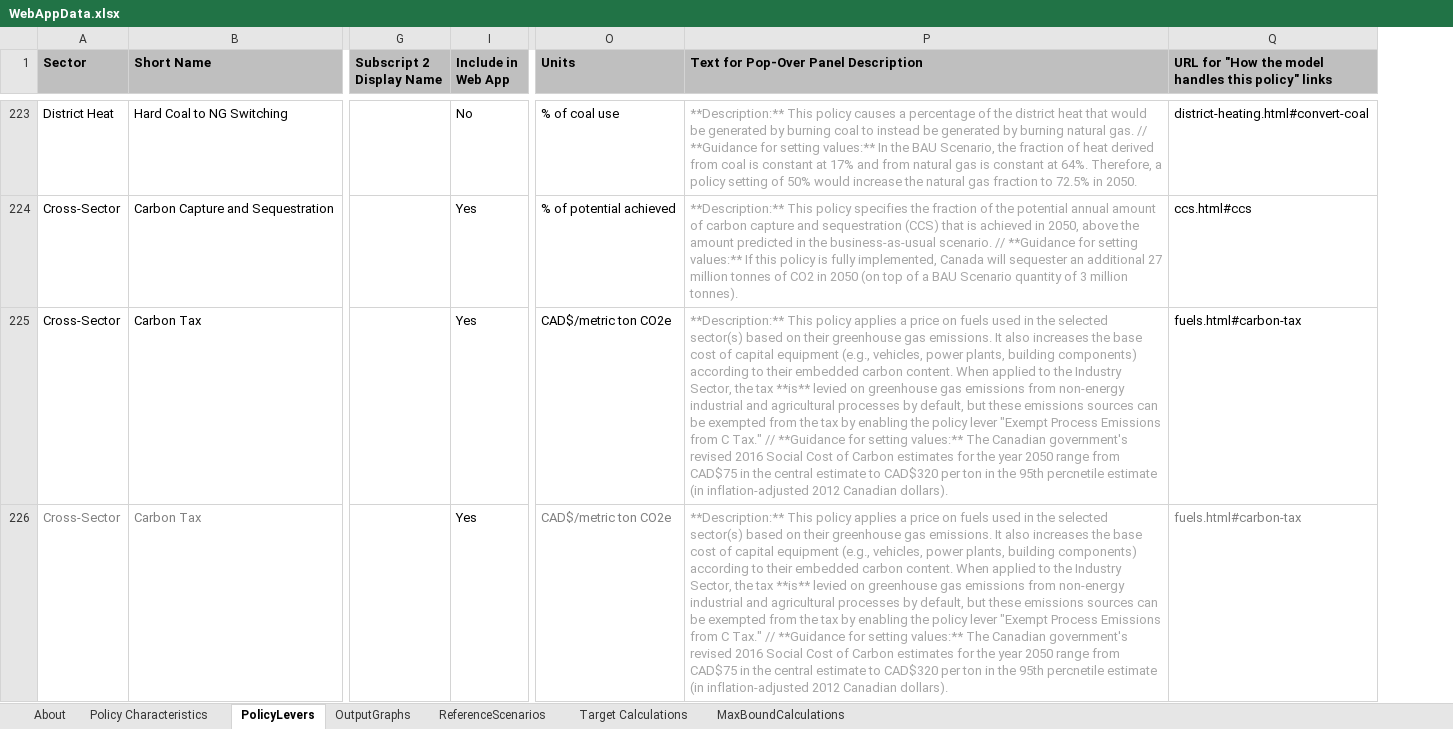
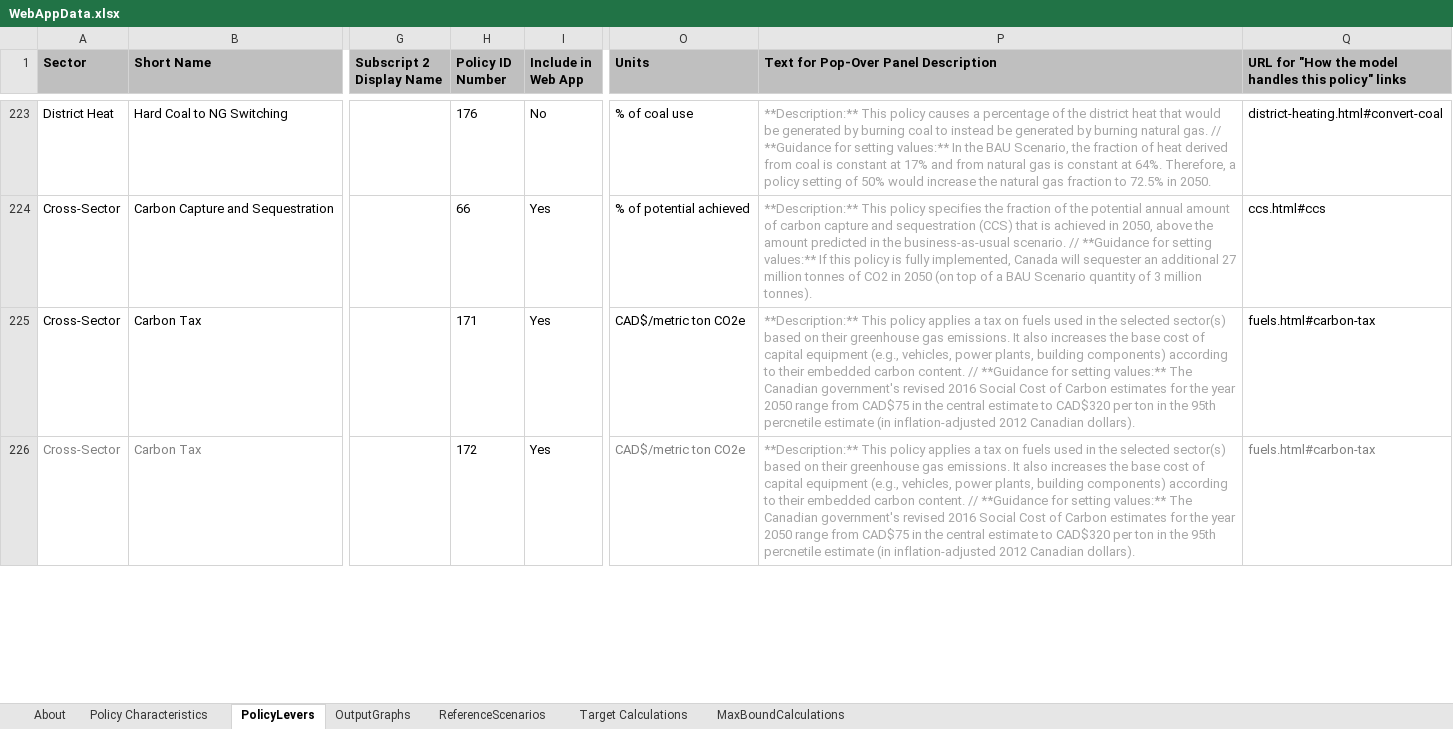
Before and after one commit to EnergyInnovation/eps-alberta, an Excel workbook: WebAppData.xlsx, sheet PolicyLevers, drawn as a sheet; only a part is shown, gaps mark what is left out; values as stored, in another font and other column widths than the file's, no borders; conditional formats not drawn; the diff covers the shown part only; the diff names each change by its address in the sheet, - before the commit and + after, or states it on an @@ line.

Commit message:
Updates to carbon tax policy description in WebAppData

```diff
--- a/WebAppData.xlsx (sheet PolicyLevers)
+++ b/WebAppData.xlsx (sheet PolicyLevers)
@@ column H (Policy ID Number) unhidden, rows 223-226: 176 | 66 | 171 | 172 @@
-P225:P226: …applies a price on fuels used in the selected sector(s) based on their greenhouse gas emissions. It also increases the base cost of capital equipment (e.g., vehicles, power plants, building components) according to their embedded carbon content. When applied to the Industry Sector, the tax **is** levied on greenhouse gas emissions from non-energy industrial and agricultural processes by default, but these emissions sources can be exempted from the tax by enabling the policy lever "Exempt Process Emissions from C Tax." // **Guidance…
+P225:P226: …applies a tax on fuels used in the selected sector(s) based on their greenhouse gas emissions. It also increases the base cost of capital equipment (e.g., vehicles, power plants, building components) according to their embedded carbon content. // **Guidance…
```
Also changed, not shown: 5 edited cells elsewhere in this sheet, sheet Policy Characteristics.
